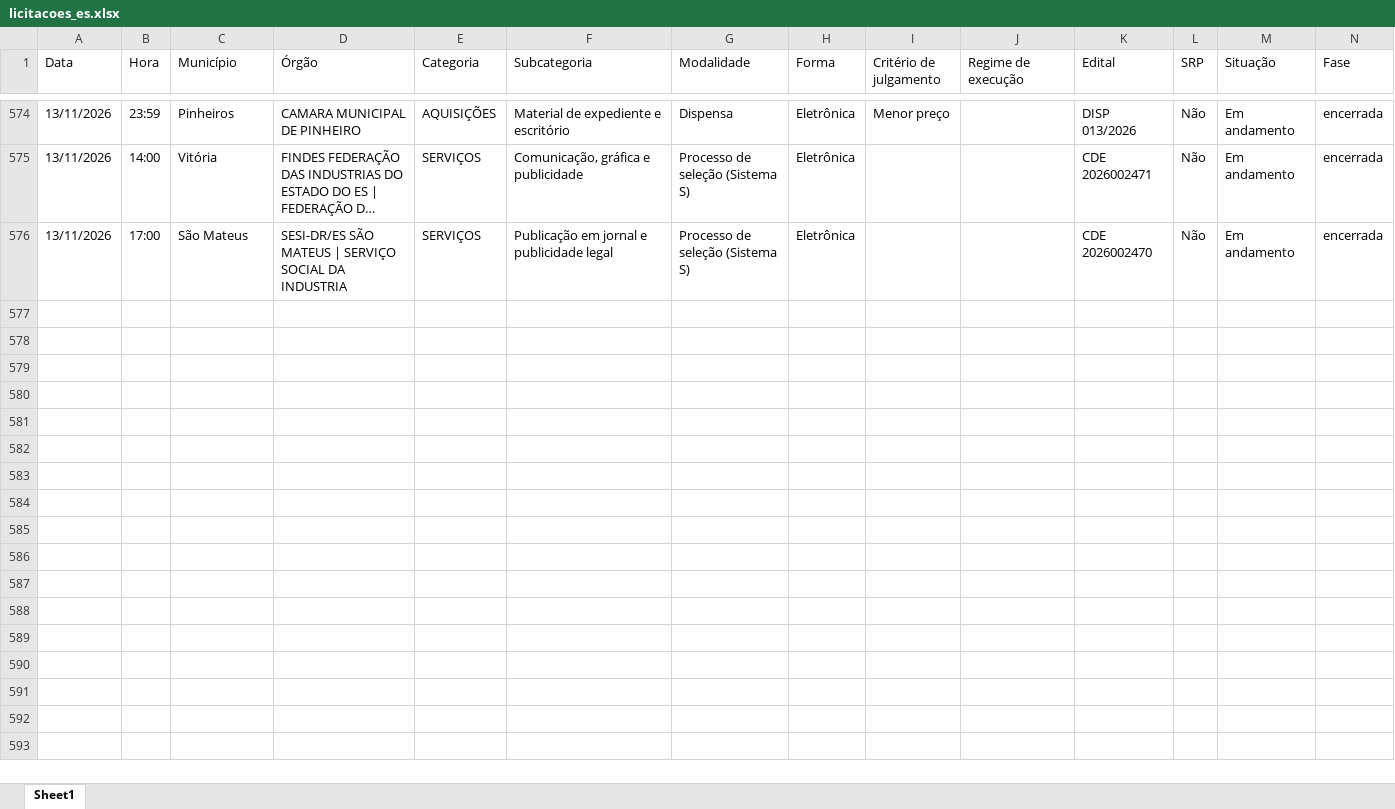
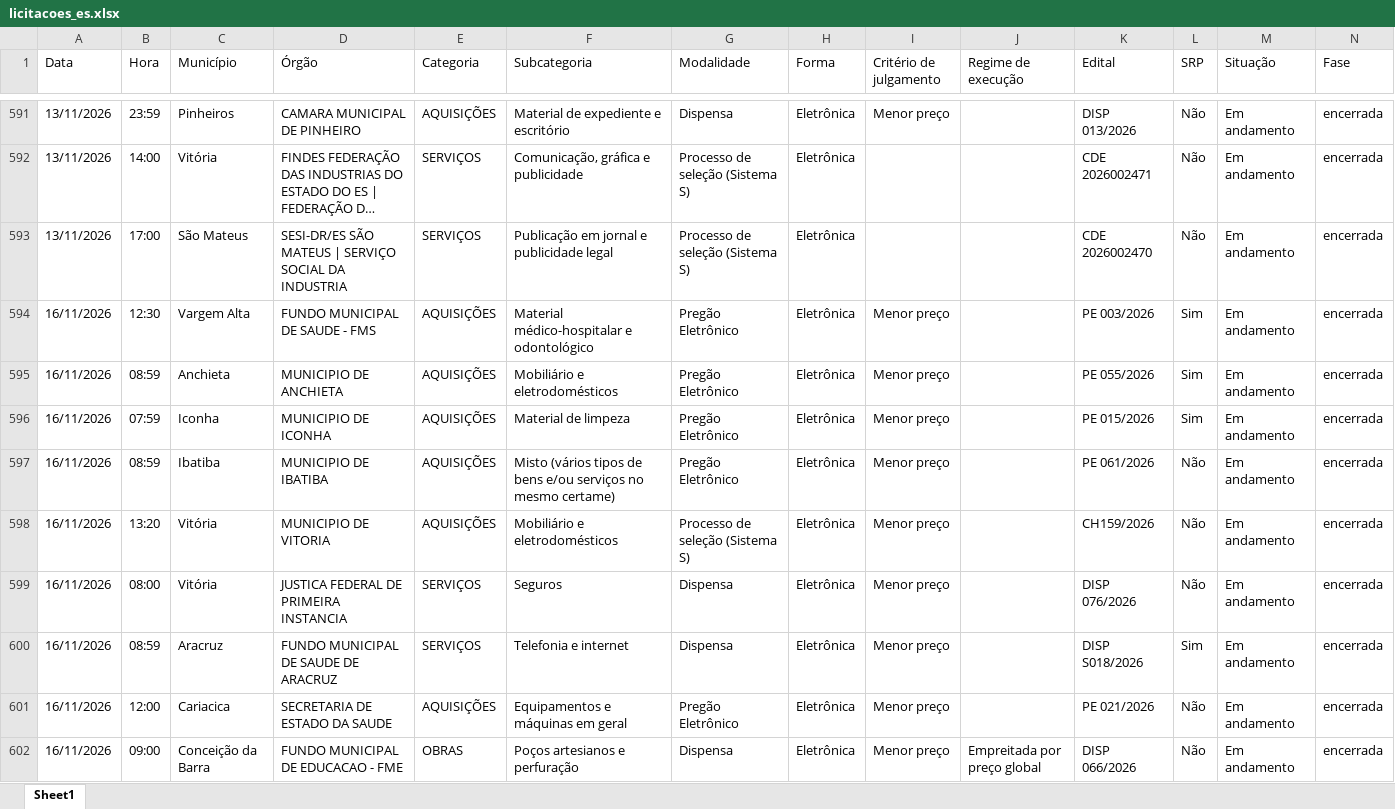
Before and after one commit to ivanpinna1/radar-licitacoes-es, an Excel workbook: dados/licitacoes_es.xlsx, sheet Sheet1, drawn as a sheet; only a part is shown, gaps mark what is left out; long unchanged cells end in …; values as stored, in another font and other column widths than the file's, no borders; rows hold the shown columns only; the diff covers the shown part only; the diff names each change by its address in the sheet, - before the commit and + after, or states it on an @@ line.

```diff
--- a/dados/licitacoes_es.xlsx (sheet Sheet1)
+++ b/dados/licitacoes_es.xlsx (sheet Sheet1)
+row 594: 16/11/2026 | 12:30 | Vargem Alta | FUNDO MUNICIPAL DE SAUDE - FMS | AQUISIÇÕES | Material médico-hospitalar e odontológico | Pregão Eletrônico | Eletrônica | Menor preço |  | PE 003/2026 | Sim | Em andamento | encerrada
+row 595: 16/11/2026 | 08:59 | Anchieta | MUNICIPIO DE ANCHIETA | AQUISIÇÕES | Mobiliário e eletrodomésticos | Pregão Eletrônico | Eletrônica | Menor preço |  | PE 055/2026 | Sim | Em andamento | encerrada
+row 596: 16/11/2026 | 07:59 | Iconha | MUNICIPIO DE ICONHA | AQUISIÇÕES | Material de limpeza | Pregão Eletrônico | Eletrônica | Menor preço |  | PE 015/2026 | Sim | Em andamento | encerrada
+row 597: 16/11/2026 | 08:59 | Ibatiba | MUNICIPIO DE IBATIBA | AQUISIÇÕES | Misto (vários tipos de bens e/ou serviços no mesmo certame) | Pregão Eletrônico | Eletrônica | Menor preço |  | PE 061/2026 | Não | Em andamento | encerrada
+row 598: 16/11/2026 | 13:20 | Vitória | MUNICIPIO DE VITORIA | AQUISIÇÕES | Mobiliário e eletrodomésticos | Processo de seleção (Sistema S) | Eletrônica | Menor preço |  | CH159/2026 | Não | Em andamento | encerrada
+row 599: 16/11/2026 | 08:00 | Vitória | JUSTICA FEDERAL DE PRIMEIRA INSTANCIA | SERVIÇOS | Seguros | Dispensa | Eletrônica | Menor preço |  | DISP 076/2026 | Não | Em andamento | encerrada
+row 600: 16/11/2026 | 08:59 | Aracruz | FUNDO MUNICIPAL DE SAUDE DE ARACRUZ | SERVIÇOS | Telefonia e internet | Dispensa | Eletrônica | Menor preço |  | DISP S018/2026 | Sim | Em andamento | encerrada
+row 601: 16/11/2026 | 12:00 | Cariacica | SECRETARIA DE ESTADO DA SAUDE | AQUISIÇÕES | Equipamentos e máquinas em geral | Pregão Eletrônico | Eletrônica | Menor preço |  | PE 021/2026 | Não | Em andamento | encerrada
+row 602: 16/11/2026 | 09:00 | Conceição da Barra | FUNDO MUNICIPAL DE EDUCACAO - FME | OBRAS | Poços artesianos e perfuração | Dispensa | Eletrônica | Menor preço | Empreitada por preço global | DISP 066/2026 | Não | Em andamento | encerrada
```
Also changed, not shown: 60 added rows, 26 removed rows and 26 edited cells elsewhere in this sheet, 3 other files.
